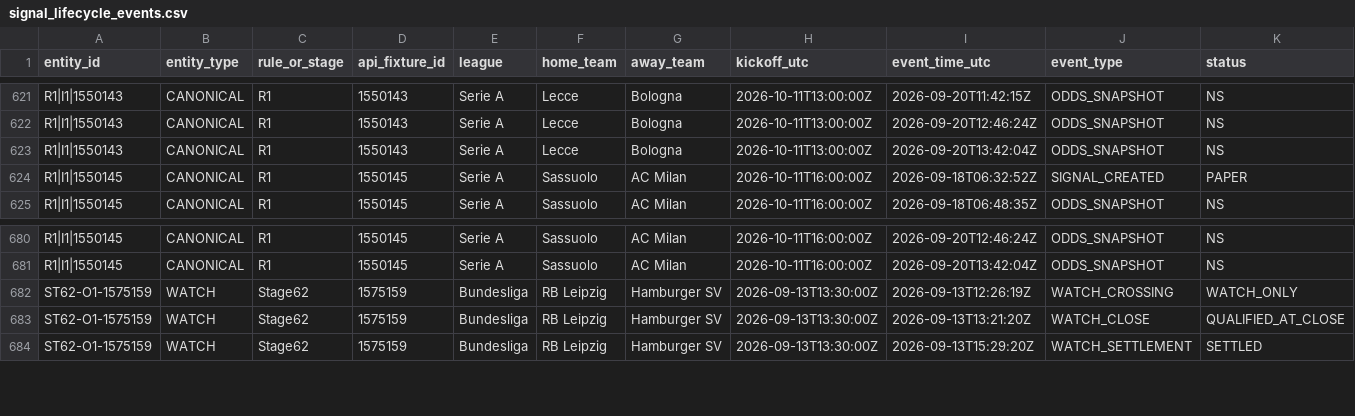
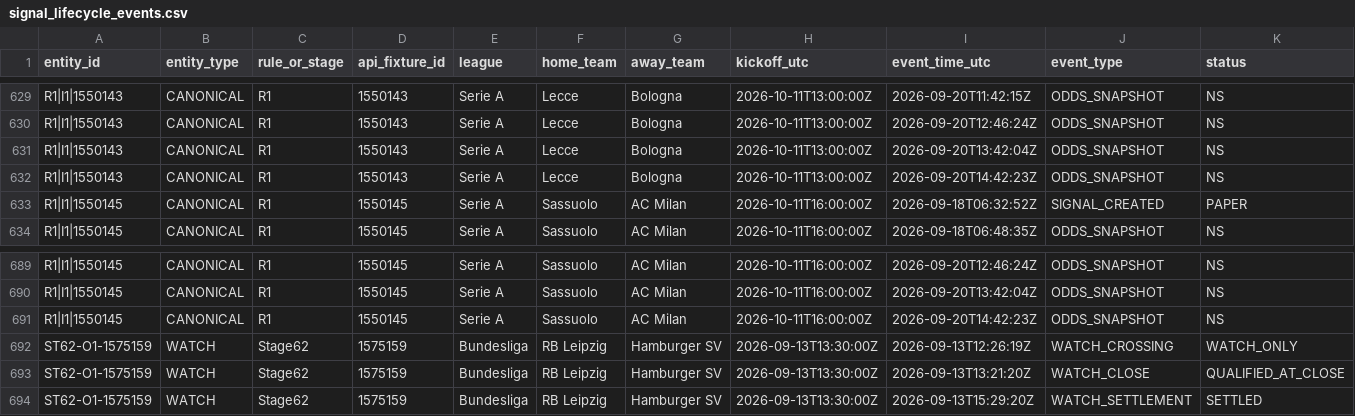
Before and after one commit to nekakoval-crypto/football-data-bridge, a CSV file: ops/signal_lifecycle_events.csv, drawn as a sheet; only a part is shown, gaps mark what is left out; rows hold the shown columns only; the diff covers the shown part only; the diff names each change by its address in the sheet, - before the commit and + after, or states it on an @@ line.

```diff
--- a/ops/signal_lifecycle_events.csv
+++ b/ops/signal_lifecycle_events.csv
+row 632: R1|I1|1550143 | CANONICAL | R1 | 1550143 | Serie A | Lecce | Bologna | 2026-10-11T13:00:00Z | 2026-09-20T14:42:23Z | ODDS_SNAPSHOT | NS
+row 691: R1|I1|1550145 | CANONICAL | R1 | 1550145 | Serie A | Sassuolo | AC Milan | 2026-10-11T16:00:00Z | 2026-09-20T14:42:23Z | ODDS_SNAPSHOT | NS
```
Also changed, not shown: 8 added rows elsewhere in this file, 3 other files.
